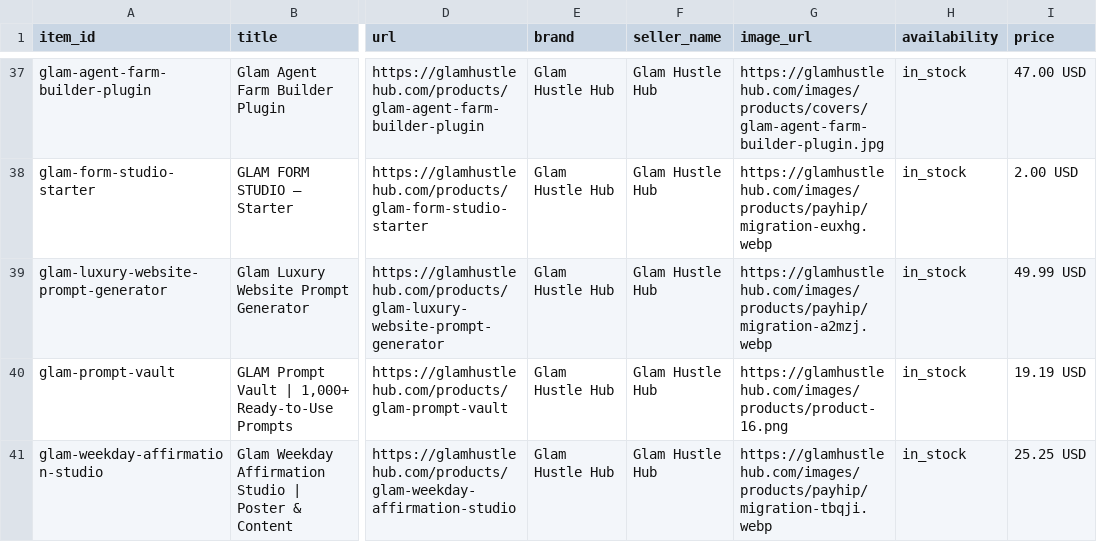
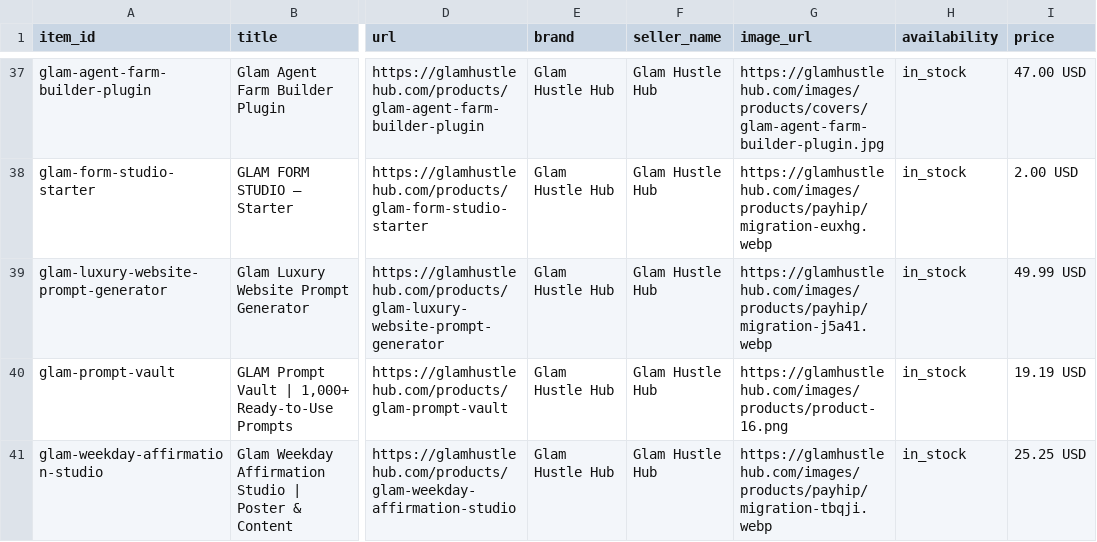
Before and after one commit to nakeymasi-coder/glam-product-feed, a CSV file: products.csv, drawn as a sheet; only a part is shown, gaps mark what is left out; the diff names each change by its address in the sheet, - before the commit and + after, or states it on an @@ line.

Commit message:
Fix Glam Luxury Website Prompt Generator image: was reusing Be Seen image (migration-a2mzj), now its own (migration-j5a41)

```diff
--- a/products.csv
+++ b/products.csv
-G39 (image_url): https://glamhustlehub.com/images/products/payhip/migration-a2mzj.webp
+G39 (image_url): https://glamhustlehub.com/images/products/payhip/migration-j5a41.webp
```
